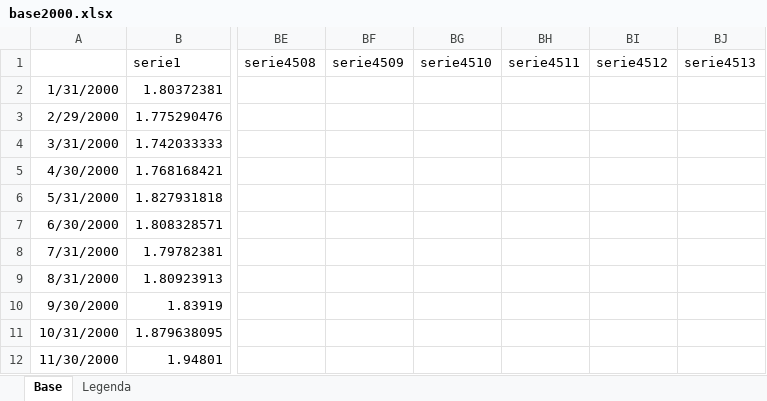
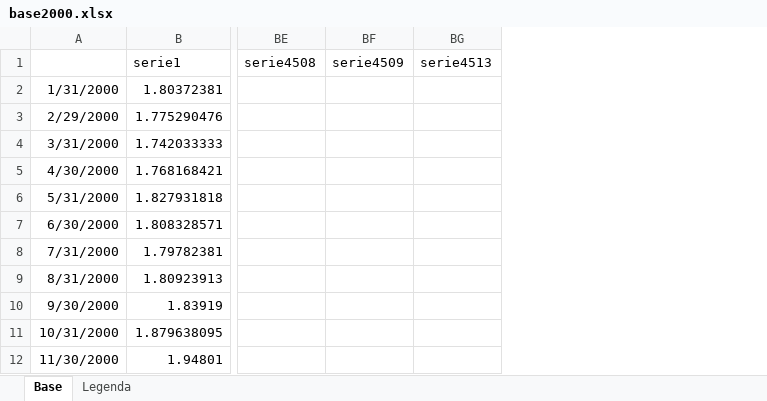
Before and after one commit to tiagogmartins/ArtigoBR, an Excel workbook: scripts/base2000.xlsx, sheet Base, drawn as a sheet; only a part is shown, gaps mark what is left out; values as stored, in another font and other column widths than the file's, no borders; the diff names each change by its address in the sheet, - before the commit and + after, or states it on an @@ line.

```diff
--- a/scripts/base2000.xlsx (sheet Base)
+++ b/scripts/base2000.xlsx (sheet Base)
-column BG (serie4510), empty
-column BH (serie4511), empty
-column BI (serie4512), empty
```
Also changed, not shown: sheet Legenda, 3 other files.
